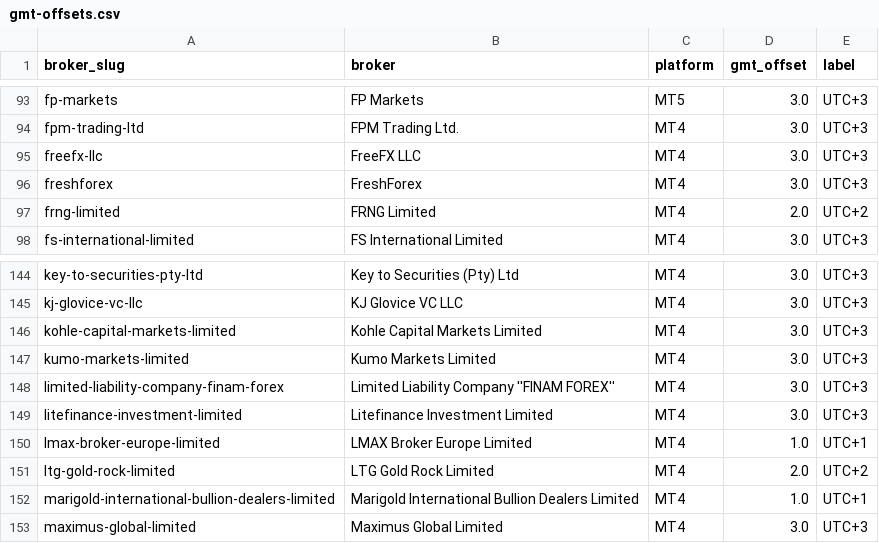
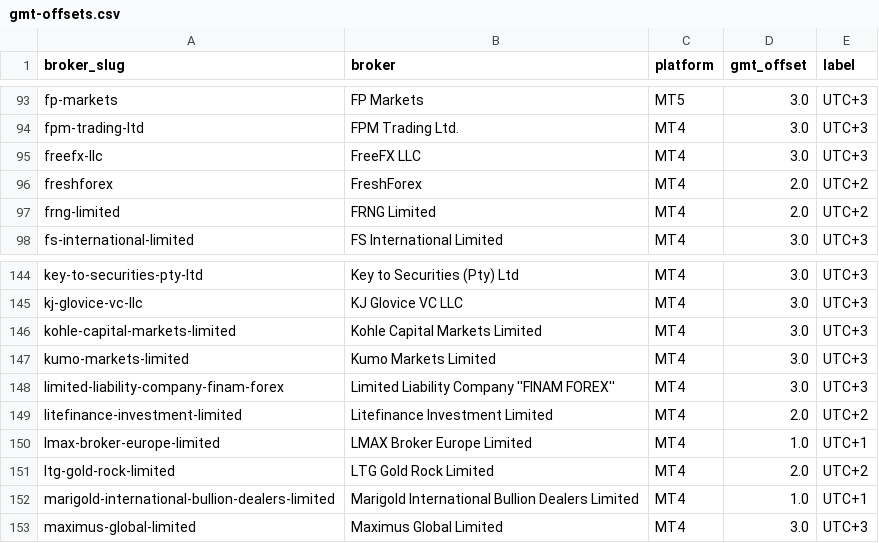
Before and after one commit to metatraderVPS/metatrader-broker-symbols, a CSV file: data/gmt-offsets.csv, drawn as a sheet; only a part is shown, gaps mark what is left out; the diff covers the shown part only.

```diff
--- a/data/gmt-offsets.csv
+++ b/data/gmt-offsets.csv
@@ -95,3 +95,3 @@ fpm-trading-ltd,FPM Trading Ltd.,MT4,3.0,UTC+3
 freefx-llc,FreeFX LLC,MT4,3.0,UTC+3
-freshforex,FreshForex,MT4,3.0,UTC+3
+freshforex,FreshForex,MT4,2.0,UTC+2
 frng-limited,FRNG Limited,MT4,2.0,UTC+2
@@ -148,3 +148,3 @@ kumo-markets-limited,Kumo Markets Limited,MT4,3.0,UTC+3
 limited-liability-company-finam-forex,Limited Liability Company ''FINAM FOREX'',MT4,3.0,UTC+3
-litefinance-investment-limited,Litefinance Investment Limited,MT4,3.0,UTC+3
+litefinance-investment-limited,Litefinance Investment Limited,MT4,2.0,UTC+2
 lmax-broker-europe-limited,LMAX Broker Europe Limited,MT4,1.0,UTC+1
```
Also changed, not shown: 16 edited cells elsewhere in this file, 3 other files.
